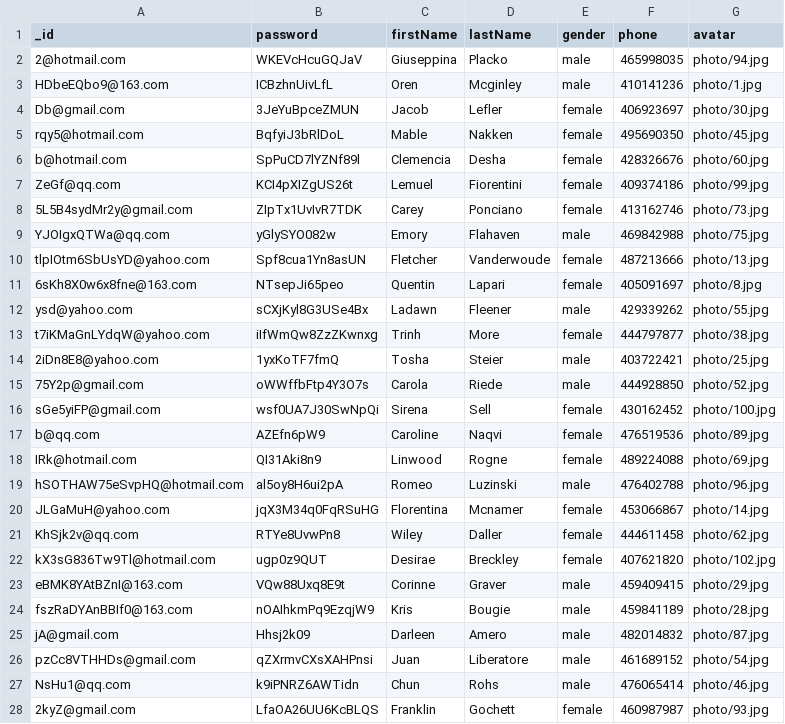
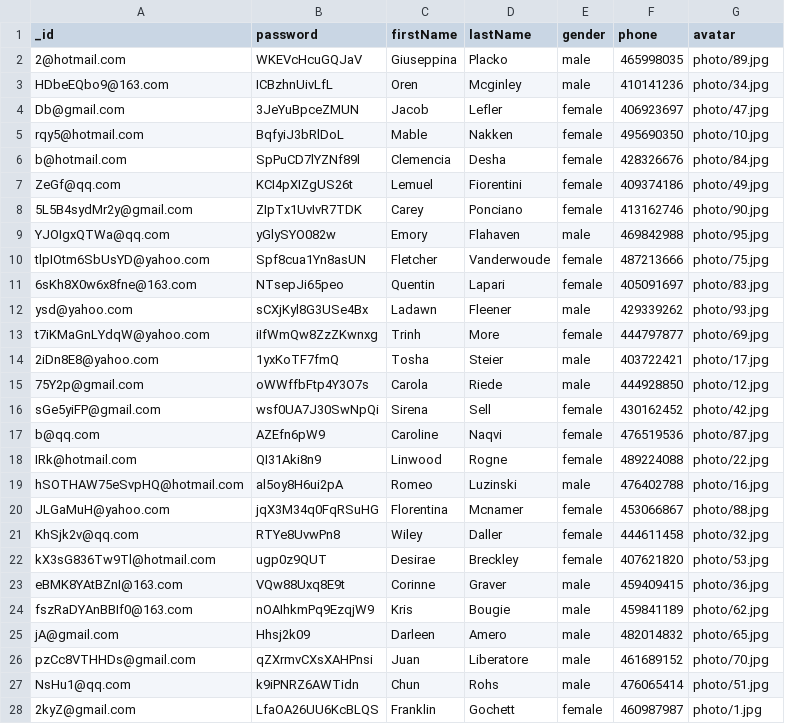
Before and after one commit to albuslee/Accommodation-Booking-System, a CSV file: Datamodel/data/csv/userInfo.csv, drawn as a sheet; only a part is shown; the diff covers the shown part only.

Commit message:
fix the profile photo problem

```diff
--- a/Datamodel/data/csv/userInfo.csv
+++ b/Datamodel/data/csv/userInfo.csv
@@ -1,28 +1,28 @@
 _id,password,firstName,lastName,gender,phone,avatar
-2@hotmail.com,WKEVcHcuGQJaV,Giuseppina,Placko,male,465998035,photo/94.jpg
-HDbeEQbo9@163.com,ICBzhnUivLfL,Oren,Mcginley,male,410141236,photo/1.jpg
-Db@gmail.com,3JeYuBpceZMUN,Jacob,Lefler,female,406923697,photo/30.jpg
-rqy5@hotmail.com,BqfyiJ3bRlDoL,Mable,Nakken,female,495690350,photo/45.jpg
-b@hotmail.com,SpPuCD7lYZNf89l,Clemencia,Desha,female,428326676,photo/60.jpg
-ZeGf@qq.com,KCI4pXIZgUS26t,Lemuel,Fiorentini,female,409374186,photo/99.jpg
-5L5B4sydMr2y@gmail.com,ZIpTx1UvIvR7TDK,Carey,Ponciano,female,413162746,photo/73.jpg
-YJOIgxQTWa@qq.com,yGlySYO082w,Emory,Flahaven,male,469842988,photo/75.jpg
-tlpIOtm6SbUsYD@yahoo.com,Spf8cua1Yn8asUN,Fletcher,Vanderwoude,female,487213666,photo/13.jpg
-6sKh8X0w6x8fne@163.com,NTsepJi65peo,Quentin,Lapari,female,405091697,photo/8.jpg
-ysd@yahoo.com,sCXjKyl8G3USe4Bx,Ladawn,Fleener,male,429339262,photo/55.jpg
-t7iKMaGnLYdqW@yahoo.com,iIfWmQw8ZzZKwnxg,Trinh,More,female,444797877,photo/38.jpg
-2iDn8E8@yahoo.com,1yxKoTF7fmQ,Tosha,Steier,male,403722421,photo/25.jpg
-75Y2p@gmail.com,oWWffbFtp4Y3O7s,Carola,Riede,male,444928850,photo/52.jpg
-sGe5yiFP@gmail.com,wsf0UA7J30SwNpQi,Sirena,Sell,female,430162452,photo/100.jpg
-b@qq.com,AZEfn6pW9,Caroline,Naqvi,female,476519536,photo/89.jpg
-IRk@hotmail.com,QI31Aki8n9,Linwood,Rogne,female,489224088,photo/69.jpg
-hSOTHAW75eSvpHQ@hotmail.com,al5oy8H6ui2pA,Romeo,Luzinski,male,476402788,photo/96.jpg
-JLGaMuH@yahoo.com,jqX3M34q0FqRSuHG,Florentina,Mcnamer,female,453066867,photo/14.jpg
-KhSjk2v@qq.com,RTYe8UvwPn8,Wiley,Daller,female,444611458,photo/62.jpg
-kX3sG836Tw9Tl@hotmail.com,ugp0z9QUT,Desirae,Breckley,female,407621820,photo/102.jpg
-eBMK8YAtBZnI@163.com,VQw88Uxq8E9t,Corinne,Graver,male,459409415,photo/29.jpg
-fszRaDYAnBBIf0@163.com,nOAIhkmPq9EzqjW9,Kris,Bougie,male,459841189,photo/28.jpg
-jA@gmail.com,Hhsj2k09,Darleen,Amero,male,482014832,photo/87.jpg
-pzCc8VTHHDs@gmail.com,qZXrmvCXsXAHPnsi,Juan,Liberatore,male,461689152,photo/54.jpg
-NsHu1@qq.com,k9iPNRZ6AWTidn,Chun,Rohs,male,476065414,photo/46.jpg
-2kyZ@gmail.com,LfaOA26UU6KcBLQS,Franklin,Gochett,female,460987987,photo/93.jpg
+2@hotmail.com,WKEVcHcuGQJaV,Giuseppina,Placko,male,465998035,photo/89.jpg
+HDbeEQbo9@163.com,ICBzhnUivLfL,Oren,Mcginley,male,410141236,photo/34.jpg
+Db@gmail.com,3JeYuBpceZMUN,Jacob,Lefler,female,406923697,photo/47.jpg
+rqy5@hotmail.com,BqfyiJ3bRlDoL,Mable,Nakken,female,495690350,photo/10.jpg
+b@hotmail.com,SpPuCD7lYZNf89l,Clemencia,Desha,female,428326676,photo/84.jpg
+ZeGf@qq.com,KCI4pXIZgUS26t,Lemuel,Fiorentini,female,409374186,photo/49.jpg
+5L5B4sydMr2y@gmail.com,ZIpTx1UvIvR7TDK,Carey,Ponciano,female,413162746,photo/90.jpg
+YJOIgxQTWa@qq.com,yGlySYO082w,Emory,Flahaven,male,469842988,photo/95.jpg
+tlpIOtm6SbUsYD@yahoo.com,Spf8cua1Yn8asUN,Fletcher,Vanderwoude,female,487213666,photo/75.jpg
+6sKh8X0w6x8fne@163.com,NTsepJi65peo,Quentin,Lapari,female,405091697,photo/83.jpg
+ysd@yahoo.com,sCXjKyl8G3USe4Bx,Ladawn,Fleener,male,429339262,photo/93.jpg
+t7iKMaGnLYdqW@yahoo.com,iIfWmQw8ZzZKwnxg,Trinh,More,female,444797877,photo/69.jpg
+2iDn8E8@yahoo.com,1yxKoTF7fmQ,Tosha,Steier,male,403722421,photo/17.jpg
+75Y2p@gmail.com,oWWffbFtp4Y3O7s,Carola,Riede,male,444928850,photo/12.jpg
+sGe5yiFP@gmail.com,wsf0UA7J30SwNpQi,Sirena,Sell,female,430162452,photo/42.jpg
+b@qq.com,AZEfn6pW9,Caroline,Naqvi,female,476519536,photo/87.jpg
+IRk@hotmail.com,QI31Aki8n9,Linwood,Rogne,female,489224088,photo/22.jpg
+hSOTHAW75eSvpHQ@hotmail.com,al5oy8H6ui2pA,Romeo,Luzinski,male,476402788,photo/16.jpg
+JLGaMuH@yahoo.com,jqX3M34q0FqRSuHG,Florentina,Mcnamer,female,453066867,photo/88.jpg
+KhSjk2v@qq.com,RTYe8UvwPn8,Wiley,Daller,female,444611458,photo/32.jpg
+kX3sG836Tw9Tl@hotmail.com,ugp0z9QUT,Desirae,Breckley,female,407621820,photo/53.jpg
+eBMK8YAtBZnI@163.com,VQw88Uxq8E9t,Corinne,Graver,male,459409415,photo/36.jpg
+fszRaDYAnBBIf0@163.com,nOAIhkmPq9EzqjW9,Kris,Bougie,male,459841189,photo/62.jpg
+jA@gmail.com,Hhsj2k09,Darleen,Amero,male,482014832,photo/65.jpg
+pzCc8VTHHDs@gmail.com,qZXrmvCXsXAHPnsi,Juan,Liberatore,male,461689152,photo/70.jpg
+NsHu1@qq.com,k9iPNRZ6AWTidn,Chun,Rohs,male,476065414,photo/51.jpg
+2kyZ@gmail.com,LfaOA26UU6KcBLQS,Franklin,Gochett,female,460987987,photo/1.jpg
```
Also changed, not shown: 73 edited cells elsewhere in this file, 7 other files.
